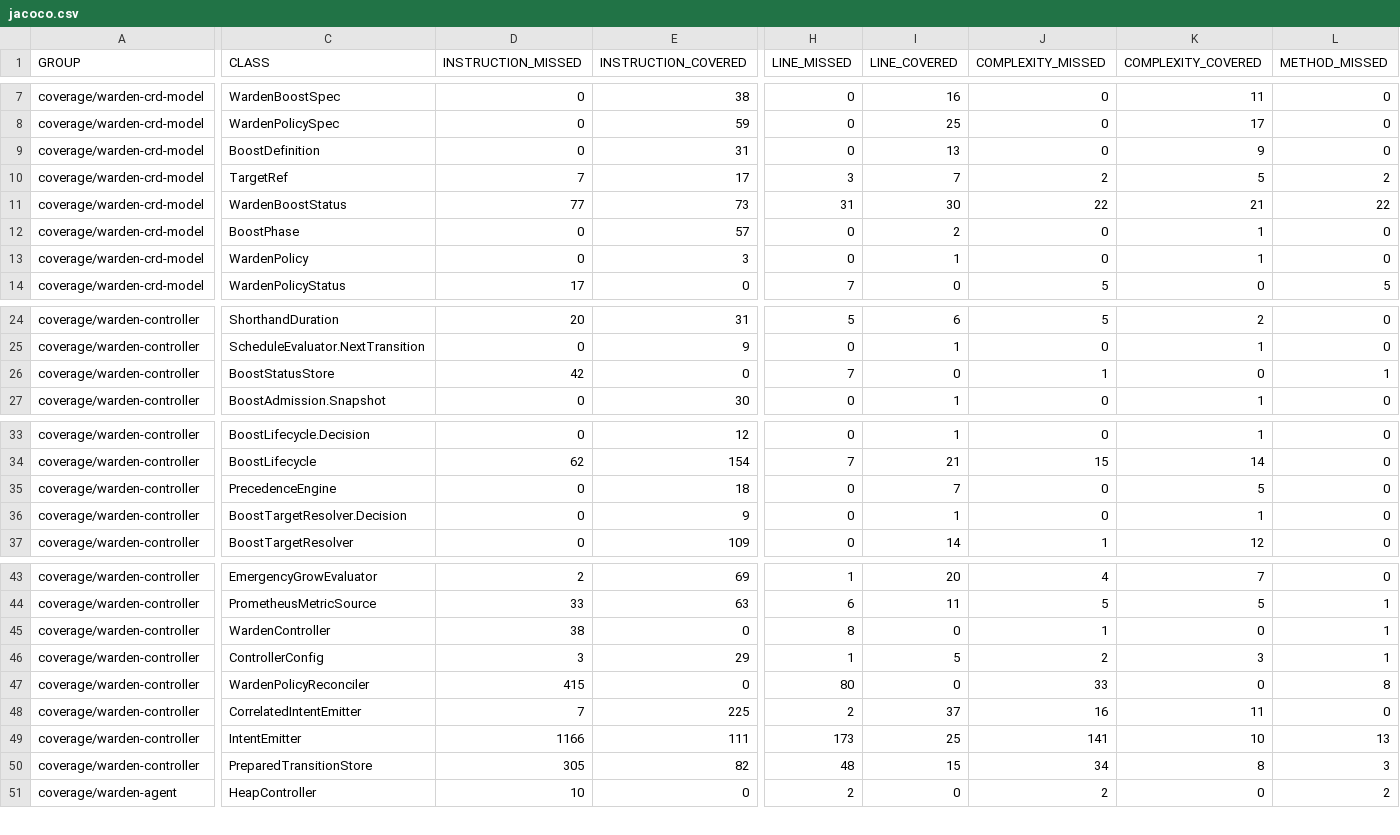
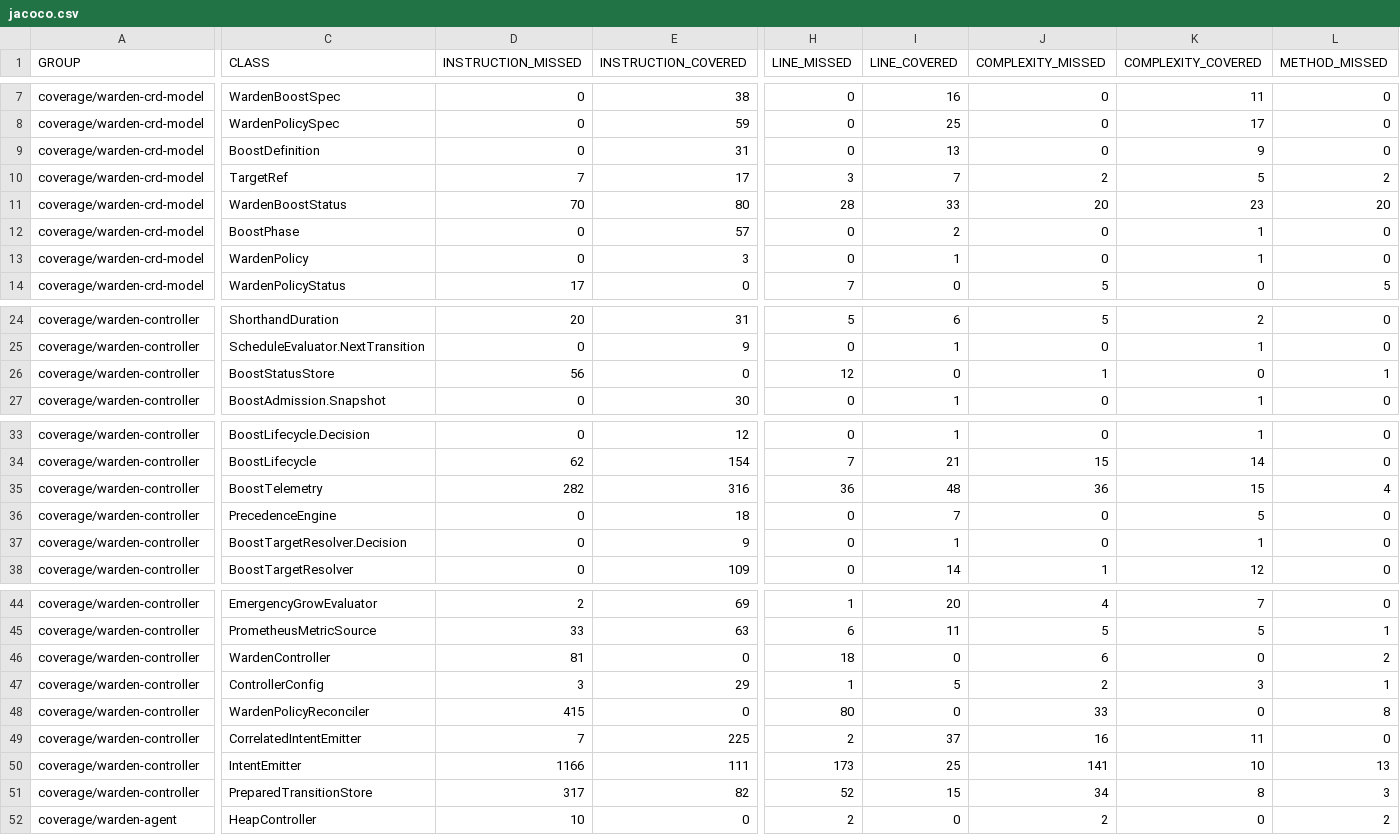
Before and after one commit to baokhang83/mnemo-jvm-warden, a CSV file: jacoco.csv, drawn as a sheet; only a part is shown, gaps mark what is left out; addresses are those after the commit; rows hold the shown columns only; the diff covers the shown part only; the diff names each change by its address in the sheet, - before the commit and + after, or states it on an @@ line.

Commit message:
Deploying to gh-pages from @ baokhang83/mnemo-jvm-warden@3c164b66d6abae2fb80e605c1b32ea3158f6be41 🚀

```diff
--- a/jacoco.csv
+++ b/jacoco.csv
-D11 (INSTRUCTION_MISSED): 77
+D11 (INSTRUCTION_MISSED): 70
-E11 (INSTRUCTION_COVERED): 73
+E11 (INSTRUCTION_COVERED): 80
-H11 (LINE_MISSED): 31
+H11 (LINE_MISSED): 28
-I11 (LINE_COVERED): 30
+I11 (LINE_COVERED): 33
-J11 (COMPLEXITY_MISSED): 22
+J11 (COMPLEXITY_MISSED): 20
-K11 (COMPLEXITY_COVERED): 21
+K11 (COMPLEXITY_COVERED): 23
-L11 (METHOD_MISSED): 22
+L11 (METHOD_MISSED): 20
-D26 (INSTRUCTION_MISSED): 42
+D26 (INSTRUCTION_MISSED): 56
-H26 (LINE_MISSED): 7
+H26 (LINE_MISSED): 12
+row 35: coverage/warden-controller | BoostTelemetry | 282 | 316 | 36 | 48 | 36 | 15 | 4
-D46 (INSTRUCTION_MISSED): 38
+D46 (INSTRUCTION_MISSED): 81
-H46 (LINE_MISSED): 8
+H46 (LINE_MISSED): 18
-J46 (COMPLEXITY_MISSED): 1
+J46 (COMPLEXITY_MISSED): 6
-L46 (METHOD_MISSED): 1
+L46 (METHOD_MISSED): 2
-D51 (INSTRUCTION_MISSED): 305
+D51 (INSTRUCTION_MISSED): 317
-H51 (LINE_MISSED): 48
+H51 (LINE_MISSED): 52
```
Also changed, not shown: 2 edited cells elsewhere in this file, 23 other files.
